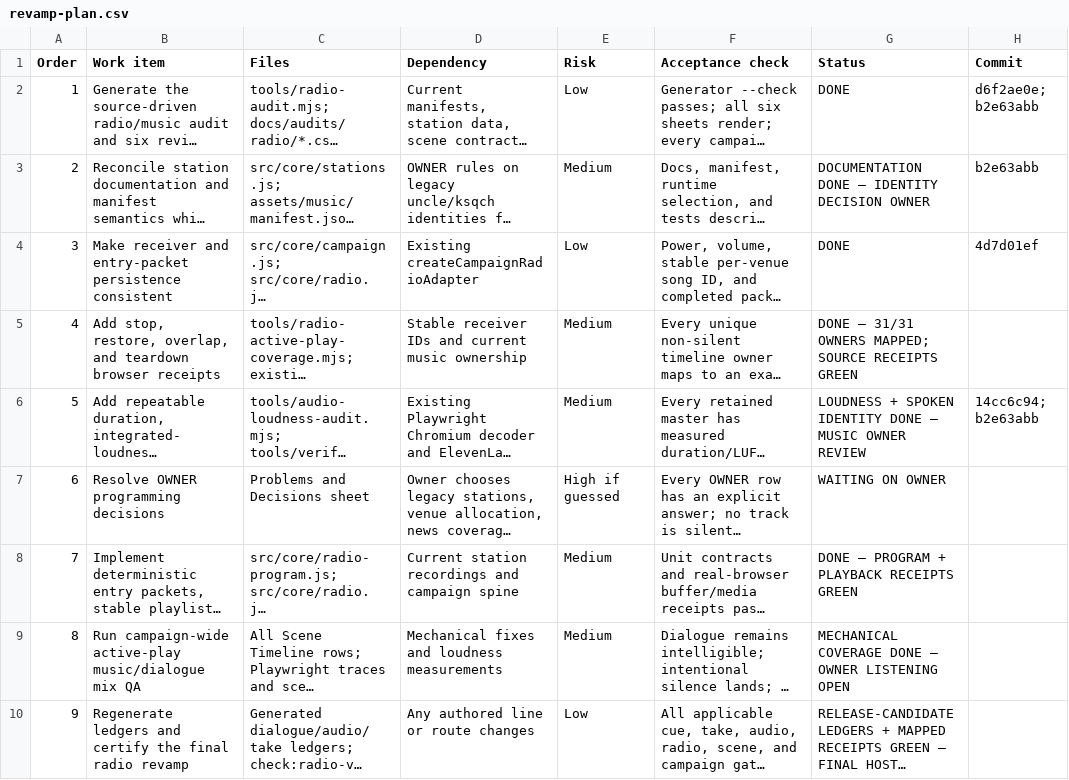
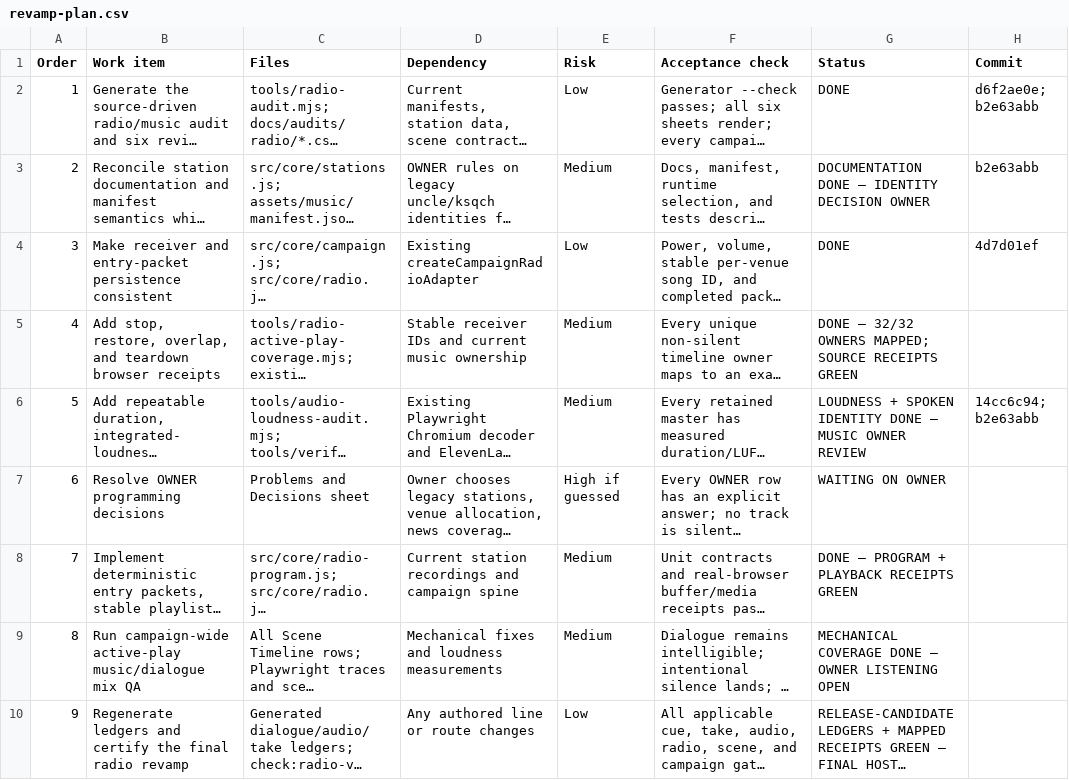
Before and after one commit to LouSputthole/SquatchSmash, a CSV file: docs/audits/radio/revamp-plan.csv, drawn as a sheet; long unchanged cells end in …; the diff names each change by its address in the sheet, - before the commit and + after, or states it on an @@ line.

```diff
--- a/docs/audits/radio/revamp-plan.csv
+++ b/docs/audits/radio/revamp-plan.csv
-G5 (Status): DONE — 31/31 OWNERS MAPPED;…
+G5 (Status): DONE — 32/32 OWNERS MAPPED;…
```
Also changed, not shown: docs/audits/radio/cue-inventory.csv, docs/audits/radio/problems-and-decisions.csv, 14 other files.
